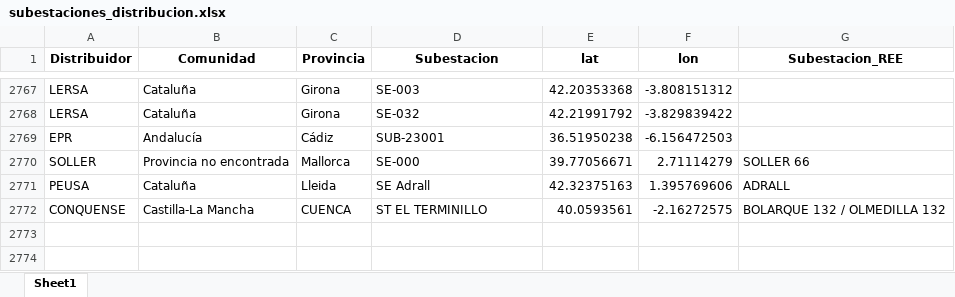
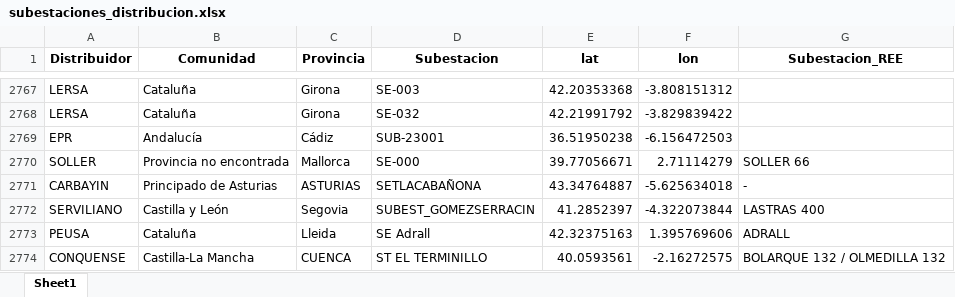
Before and after one commit to jacubero/SEE, an Excel workbook: Distribucion/Excels/subestaciones_distribucion.xlsx, sheet Sheet1, drawn as a sheet; only a part is shown, gaps mark what is left out; values as stored, in another font and other column widths than the file's, no borders; the diff names each change by its address in the sheet, - before the commit and + after, or states it on an @@ line.

Commit message:
Distribucion

```diff
--- a/Distribucion/Excels/subestaciones_distribucion.xlsx (sheet Sheet1)
+++ b/Distribucion/Excels/subestaciones_distribucion.xlsx (sheet Sheet1)
+row 2771: CARBAYIN | Principado de Asturias | ASTURIAS | SETLACABAÑONA | 43.34764887 | -5.625634018 | -
+row 2772: SERVILIANO | Castilla y León | Segovia | SUBEST_GOMEZSERRACIN | 41.2852397 | -4.322073844 | LASTRAS 400
```
Also changed, not shown: Distribucion/Excels/ADURIZ.xlsx, Distribucion/Excels/AGRI.xlsx, 28 other files.
